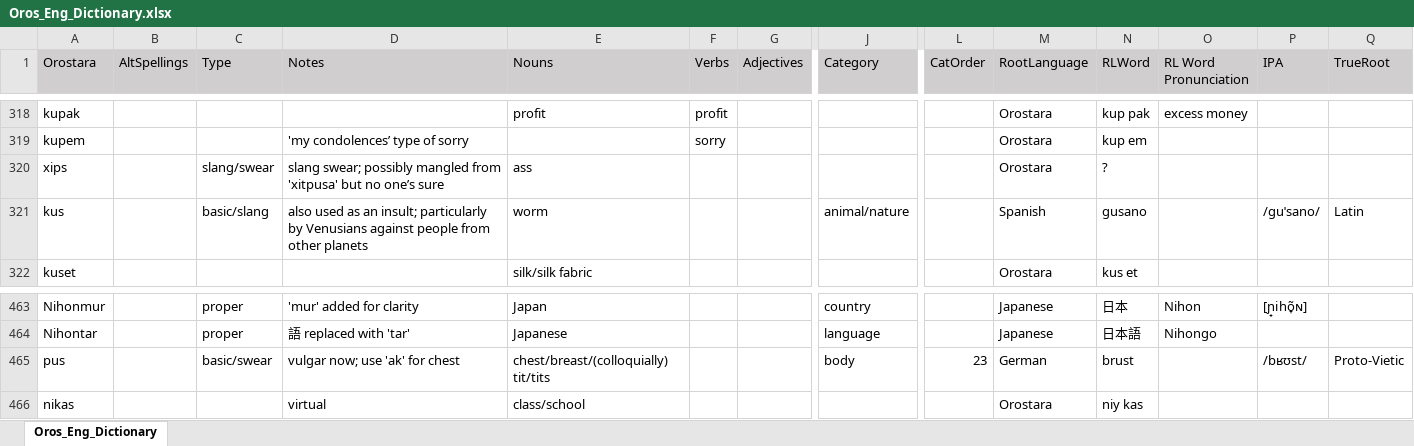
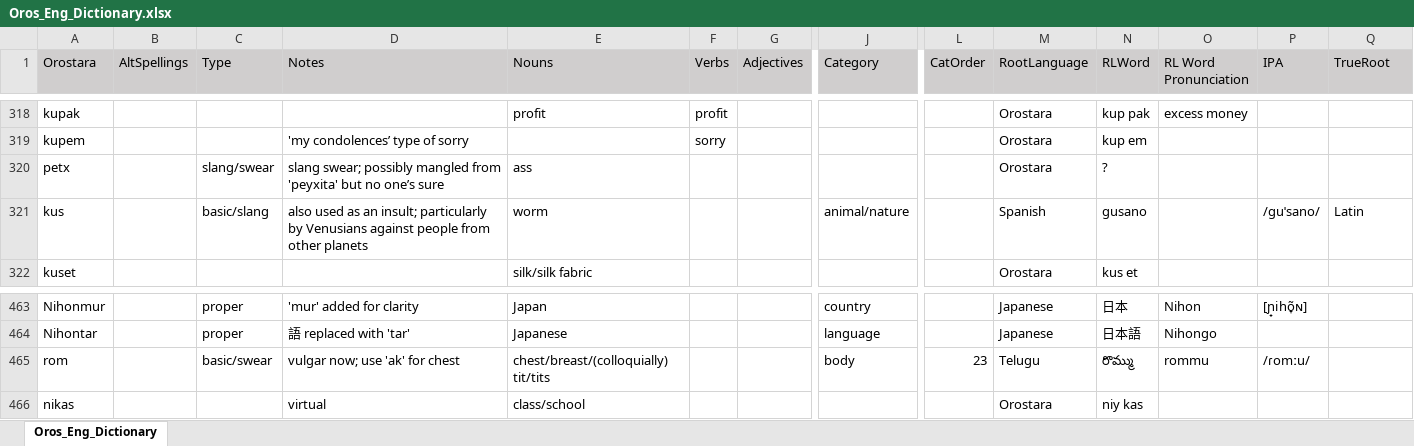
Before and after one commit to orostara/Orostara-Dictionary, an Excel workbook: files/Oros_Eng_Dictionary.xlsx, sheet Oros_Eng_Dictionary, drawn as a sheet; only a part is shown, gaps mark what is left out; values as stored, in another font and other column widths than the file's, no borders; table styles not drawn; removed rows and columns are numbered as before the commit, all else as after; rows hold the shown columns only; the diff names each change by its address in the sheet, - before the commit and + after, or states it on an @@ line.

```diff
--- a/files/Oros_Eng_Dictionary.xlsx (sheet Oros_Eng_Dictionary)
+++ b/files/Oros_Eng_Dictionary.xlsx (sheet Oros_Eng_Dictionary)
-A320 (Orostara): xips
+A320 (Orostara): petx
-D320 (Notes): …mangled from 'xitpusa' but no…
+D320 (Notes): …mangled from 'peyxita' but no…
-row 465: pus |  | basic/swear | vulgar now; use 'ak' for chest | chest/breast/(colloquially) tit/tits |  |  | body | 23 | German | brust |  | /bʁʊst/ | Proto-Vietic
+row 465: rom |  | basic/swear | vulgar now; use 'ak' for chest | chest/breast/(colloquially) tit/tits |  |  | body | 23 | Telugu | రొమ్ము | rommu | /ɾomːu/
```
Also changed, not shown: 3 other files.
